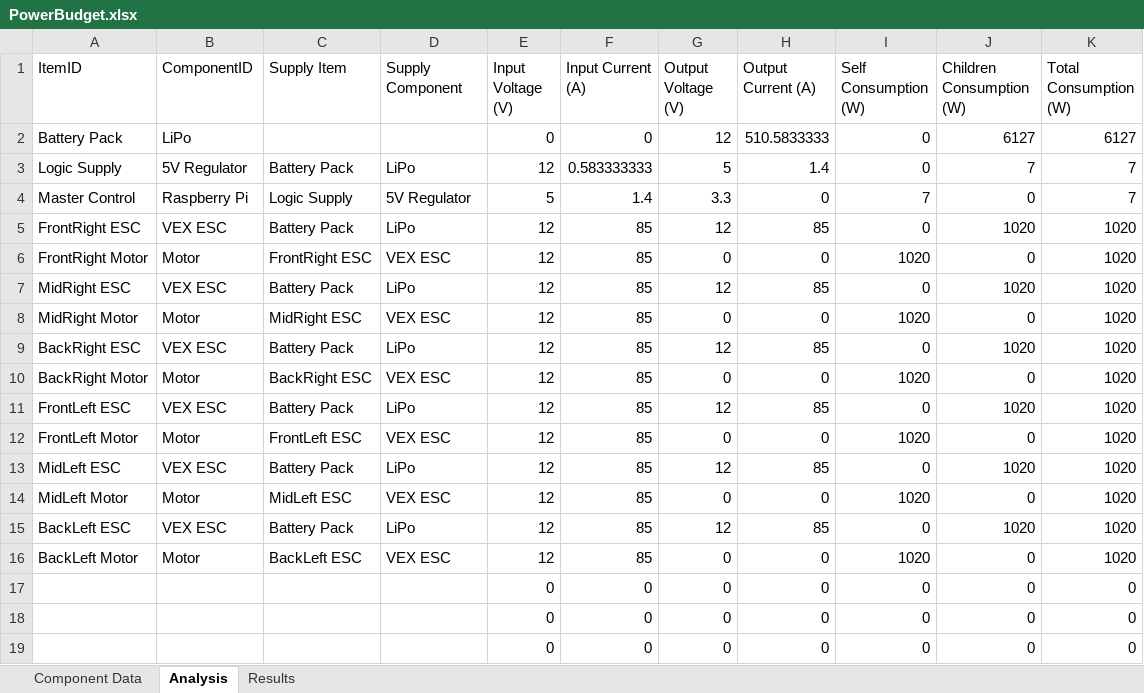
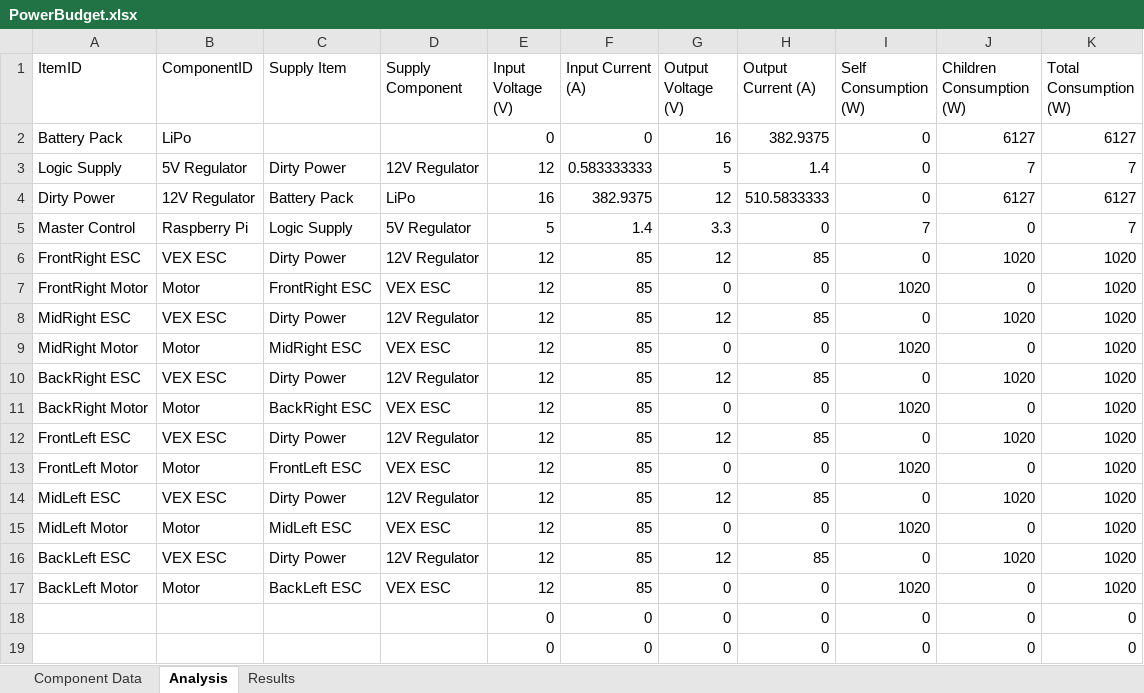
Before and after one commit to ISU-MAVRIC/MAVRIC-Systems, an Excel workbook: Electrical/PowerBudget.xlsx, sheet Analysis, drawn as a sheet; values as stored, in another font and other column widths than the file's, no borders; table styles not drawn; removed rows and columns are numbered as before the commit, all else as after; the diff names each change by its address in the sheet, - before the commit and + after, or states it on an @@ line.

Commit message:
Added a sample of using a higher-voltage battery with a regulator

```diff
--- a/Electrical/PowerBudget.xlsx (sheet Analysis)
+++ b/Electrical/PowerBudget.xlsx (sheet Analysis)
-G2 (Output Voltage (V)): 12
+G2 (Output Voltage (V)): 16
-H2 (Output Current (A)): 510.5833333
+H2 (Output Current (A)): 382.9375
-C3 (Supply Item): Battery Pack
+C3 (Supply Item): Dirty Power
-D3 (Supply Component): LiPo
+D3 (Supply Component): 12V Regulator
+row 4: Dirty Power | 12V Regulator | Battery Pack | LiPo | 16 | 382.9375 | 12 | 510.5833333 | 0 | 6127 | 6127
-C6 (Supply Item): Battery Pack
+C6 (Supply Item): Dirty Power
-D6 (Supply Component): LiPo
+D6 (Supply Component): 12V Regulator
-C8 (Supply Item): Battery Pack
+C8 (Supply Item): Dirty Power
-D8 (Supply Component): LiPo
+D8 (Supply Component): 12V Regulator
-C10 (Supply Item): Battery Pack
+C10 (Supply Item): Dirty Power
-D10 (Supply Component): LiPo
+D10 (Supply Component): 12V Regulator
-C12 (Supply Item): Battery Pack
+C12 (Supply Item): Dirty Power
-D12 (Supply Component): LiPo
+D12 (Supply Component): 12V Regulator
-C14 (Supply Item): Battery Pack
+C14 (Supply Item): Dirty Power
-D14 (Supply Component): LiPo
+D14 (Supply Component): 12V Regulator
-C16 (Supply Item): Battery Pack
+C16 (Supply Item): Dirty Power
-D16 (Supply Component): LiPo
+D16 (Supply Component): 12V Regulator
-row 17:  |  |  |  | 0 | 0 | 0 | 0 | 0 | 0 | 0
```
Also changed, not shown: sheet Component Data, sheet Results.
